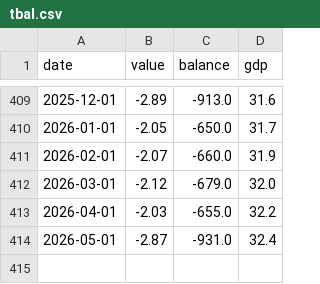
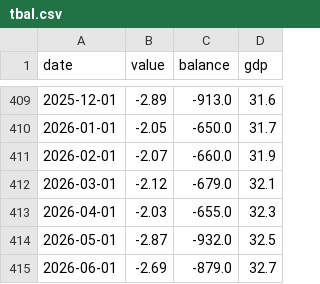
Before and after one commit to bdecon/bdecon.github.io, a CSV file: files/tbal.csv, drawn as a sheet; only a part is shown, gaps mark what is left out.

```diff
--- a/files/tbal.csv
+++ b/files/tbal.csv
@@ -411,4 +411,5 @@ date,value,balance,gdp
 2026-02-01,-2.07,-660.0,31.9
-2026-03-01,-2.12,-679.0,32.0
-2026-04-01,-2.03,-655.0,32.2
-2026-05-01,-2.87,-931.0,32.4
+2026-03-01,-2.12,-679.0,32.1
+2026-04-01,-2.03,-655.0,32.3
+2026-05-01,-2.87,-932.0,32.5
+2026-06-01,-2.69,-879.0,32.7
```
Also changed, not shown: files/fx_weekly.csv, files/tariff.csv, 14 other files.
